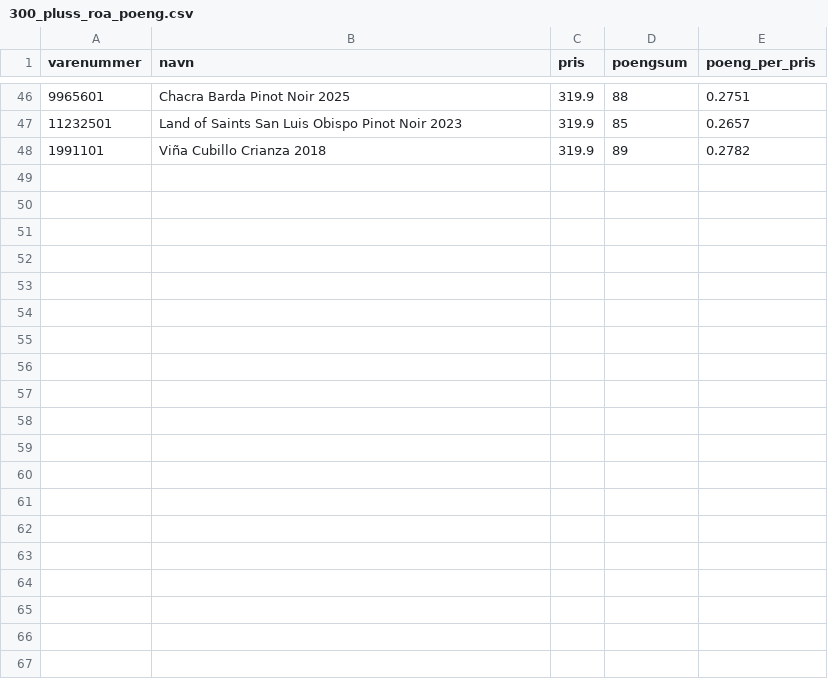
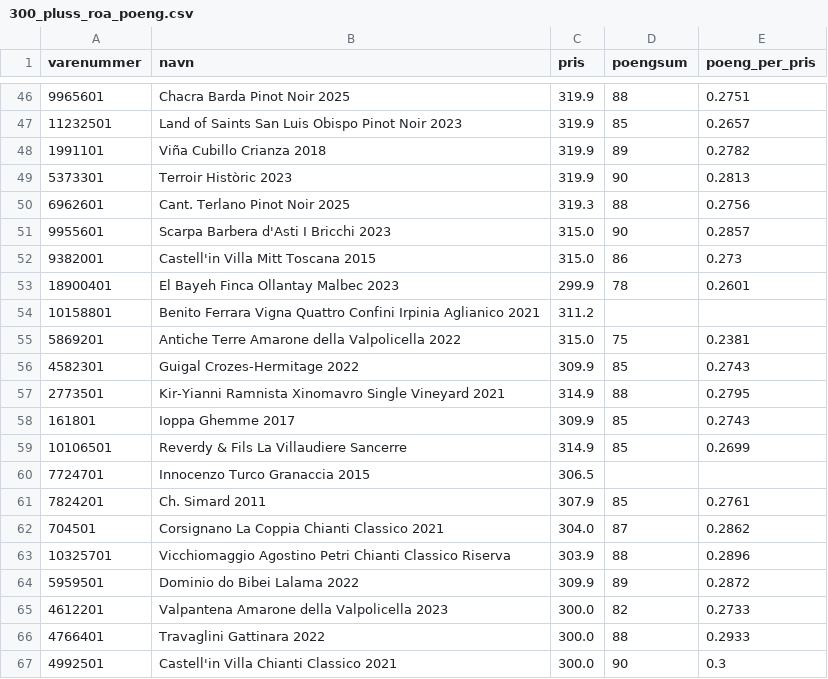
Before and after one commit to gunnarba/Vin_lister, a CSV file: 300_pluss_roa_poeng.csv, drawn as a sheet; only a part is shown, gaps mark what is left out; the diff covers the shown part only.

```diff
--- a/300_pluss_roa_poeng.csv
+++ b/300_pluss_roa_poeng.csv
@@ -48 +48,20 @@ varenummer;navn;pris;poengsum;poeng_per_pris
 1991101;Viña Cubillo Crianza 2018;319.9;89;0.2782
+5373301;Terroir Històric 2023;319.9;90;0.2813
+6962601;Cant. Terlano Pinot Noir 2025;319.3;88;0.2756
+9955601;Scarpa Barbera d'Asti I Bricchi 2023;315.0;90;0.2857
+9382001;Castell'in Villa Mitt Toscana 2015;315.0;86;0.273
+18900401;El Bayeh Finca Ollantay Malbec 2023;299.9;78;0.2601
+10158801;Benito Ferrara Vigna Quattro Confini Irpinia Aglianico 2021;311.2;;
+5869201;Antiche Terre Amarone della Valpolicella 2022;315.0;75;0.2381
+4582301;Guigal Crozes-Hermitage 2022;309.9;85;0.2743
+2773501;Kir-Yianni Ramnista Xinomavro Single Vineyard 2021;314.9;88;0.2795
+161801;Ioppa Ghemme 2017;309.9;85;0.2743
+10106501;Reverdy & Fils La Villaudiere Sancerre;314.9;85;0.2699
+7724701;Innocenzo Turco Granaccia 2015;306.5;;
+7824201;Ch. Simard 2011;307.9;85;0.2761
+704501;Corsignano La Coppia Chianti Classico 2021;304.0;87;0.2862
+10325701;Vicchiomaggio Agostino Petri Chianti Classico Riserva;303.9;88;0.2896
+5959501;Dominio do Bibei Lalama 2022;309.9;89;0.2872
+4612201;Valpantena Amarone della Valpolicella 2023;300.0;82;0.2733
+4766401;Travaglini Gattinara 2022;300.0;88;0.2933
+4992501;Castell'in Villa Chianti Classico 2021;300.0;90;0.3
```
Also changed, not shown: 18 added rows elsewhere in this file, 7 other files.
